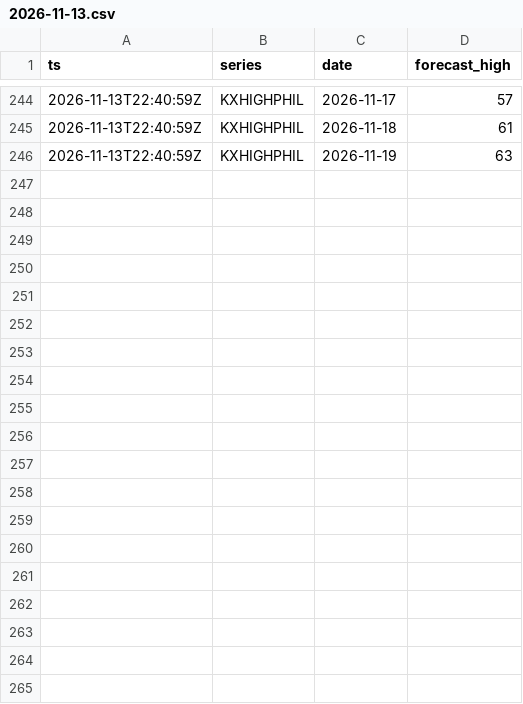
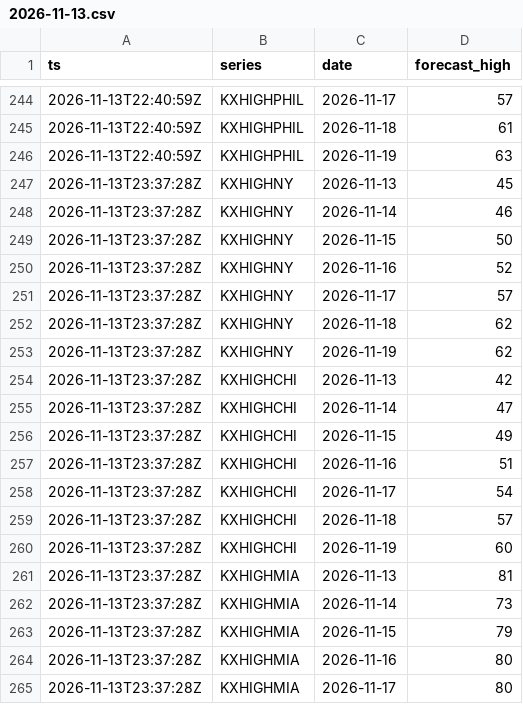
Before and after one commit to heathbernstein1203-afk/trading-lab-collector, a CSV file: data/weather/2026-11-13.csv, drawn as a sheet; only a part is shown, gaps mark what is left out; the diff covers the shown part only.

```diff
--- a/data/weather/2026-11-13.csv
+++ b/data/weather/2026-11-13.csv
@@ -246 +246,20 @@ ts,series,date,forecast_high
 2026-11-13T22:40:59Z,KXHIGHPHIL,2026-11-19,63
+2026-11-13T23:37:28Z,KXHIGHNY,2026-11-13,45
+2026-11-13T23:37:28Z,KXHIGHNY,2026-11-14,46
+2026-11-13T23:37:28Z,KXHIGHNY,2026-11-15,50
+2026-11-13T23:37:28Z,KXHIGHNY,2026-11-16,52
+2026-11-13T23:37:28Z,KXHIGHNY,2026-11-17,57
+2026-11-13T23:37:28Z,KXHIGHNY,2026-11-18,62
+2026-11-13T23:37:28Z,KXHIGHNY,2026-11-19,62
+2026-11-13T23:37:28Z,KXHIGHCHI,2026-11-13,42
+2026-11-13T23:37:28Z,KXHIGHCHI,2026-11-14,47
+2026-11-13T23:37:28Z,KXHIGHCHI,2026-11-15,49
+2026-11-13T23:37:28Z,KXHIGHCHI,2026-11-16,51
+2026-11-13T23:37:28Z,KXHIGHCHI,2026-11-17,54
+2026-11-13T23:37:28Z,KXHIGHCHI,2026-11-18,57
+2026-11-13T23:37:28Z,KXHIGHCHI,2026-11-19,60
+2026-11-13T23:37:28Z,KXHIGHMIA,2026-11-13,81
+2026-11-13T23:37:28Z,KXHIGHMIA,2026-11-14,73
+2026-11-13T23:37:28Z,KXHIGHMIA,2026-11-15,79
+2026-11-13T23:37:28Z,KXHIGHMIA,2026-11-16,80
+2026-11-13T23:37:28Z,KXHIGHMIA,2026-11-17,80
```
Also changed, not shown: 30 added rows elsewhere in this file, 8 other files.
